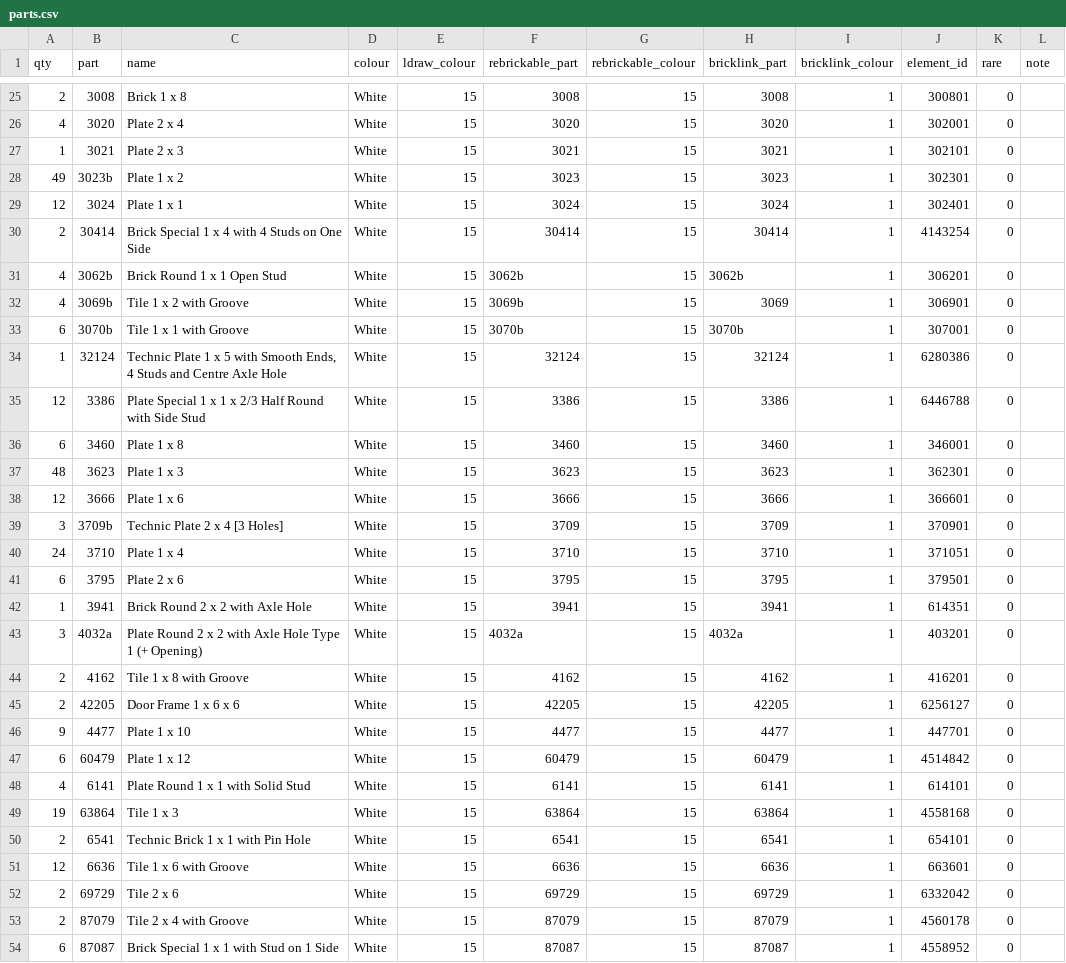
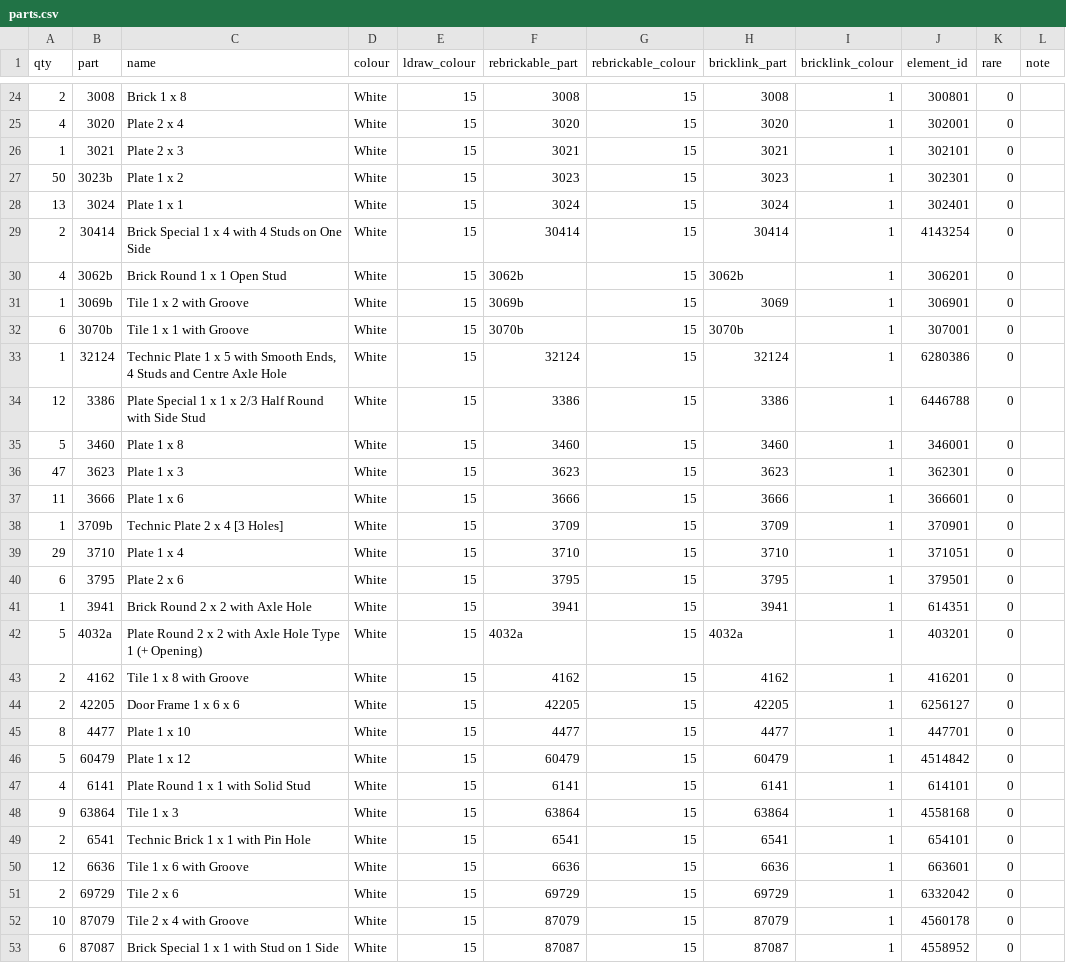
Before and after one commit to clarklab/legomylego, a CSV file: models/vhs_tape/out/variants/white/parts.csv, drawn as a sheet; only a part is shown, gaps mark what is left out; the diff covers the shown part only.

```diff
--- a/models/vhs_tape/out/variants/white/parts.csv
+++ b/models/vhs_tape/out/variants/white/parts.csv
@@ -27,7 +26,7 @@ qty,part,name,colour,ldraw_colour,rebrickable_part,rebrickable_colour,bricklink_
 1,3021,Plate 2 x 3,White,15,3021,15,3021,1,302101,0,
-49,3023b,Plate 1 x 2,White,15,3023,15,3023,1,302301,0,
-12,3024,Plate 1 x 1,White,15,3024,15,3024,1,302401,0,
+50,3023b,Plate 1 x 2,White,15,3023,15,3023,1,302301,0,
+13,3024,Plate 1 x 1,White,15,3024,15,3024,1,302401,0,
 2,30414,Brick Special 1 x 4 with 4 Studs on One Side,White,15,30414,15,30414,1,4143254,0,
 4,3062b,Brick Round 1 x 1 Open Stud,White,15,3062b,15,3062b,1,306201,0,
-4,3069b,Tile 1 x 2 with Groove,White,15,3069b,15,3069,1,306901,0,
+1,3069b,Tile 1 x 2 with Groove,White,15,3069b,15,3069,1,306901,0,
 6,3070b,Tile 1 x 1 with Groove,White,15,3070b,15,3070b,1,307001,0,
@@ -35,16 +34,16 @@ qty,part,name,colour,ldraw_colour,rebrickable_part,rebrickable_colour,bricklink_
 12,3386,Plate Special 1 x 1 x 2/3 Half Round with Side Stud,White,15,3386,15,3386,1,6446788,0,
-6,3460,Plate 1 x 8,White,15,3460,15,3460,1,346001,0,
-48,3623,Plate 1 x 3,White,15,3623,15,3623,1,362301,0,
-12,3666,Plate 1 x 6,White,15,3666,15,3666,1,366601,0,
-3,3709b,Technic Plate 2 x 4 [3 Holes],White,15,3709,15,3709,1,370901,0,
-24,3710,Plate 1 x 4,White,15,3710,15,3710,1,371051,0,
+5,3460,Plate 1 x 8,White,15,3460,15,3460,1,346001,0,
+47,3623,Plate 1 x 3,White,15,3623,15,3623,1,362301,0,
+11,3666,Plate 1 x 6,White,15,3666,15,3666,1,366601,0,
+1,3709b,Technic Plate 2 x 4 [3 Holes],White,15,3709,15,3709,1,370901,0,
+29,3710,Plate 1 x 4,White,15,3710,15,3710,1,371051,0,
 6,3795,Plate 2 x 6,White,15,3795,15,3795,1,379501,0,
 1,3941,Brick Round 2 x 2 with Axle Hole,White,15,3941,15,3941,1,614351,0,
-3,4032a,Plate Round 2 x 2 with Axle Hole Type 1 (+ Opening),White,15,4032a,15,4032a,1,403201,0,
+5,4032a,Plate Round 2 x 2 with Axle Hole Type 1 (+ Opening),White,15,4032a,15,4032a,1,403201,0,
 2,4162,Tile 1 x 8 with Groove,White,15,4162,15,4162,1,416201,0,
 2,42205,Door Frame 1 x 6 x 6,White,15,42205,15,42205,1,6256127,0,
-9,4477,Plate 1 x 10,White,15,4477,15,4477,1,447701,0,
-6,60479,Plate 1 x 12,White,15,60479,15,60479,1,4514842,0,
+8,4477,Plate 1 x 10,White,15,4477,15,4477,1,447701,0,
+5,60479,Plate 1 x 12,White,15,60479,15,60479,1,4514842,0,
 4,6141,Plate Round 1 x 1 with Solid Stud,White,15,6141,15,6141,1,614101,0,
-19,63864,Tile 1 x 3,White,15,63864,15,63864,1,4558168,0,
+9,63864,Tile 1 x 3,White,15,63864,15,63864,1,4558168,0,
 2,6541,Technic Brick 1 x 1 with Pin Hole,White,15,6541,15,6541,1,654101,0,
@@ -52,3 +51,3 @@ qty,part,name,colour,ldraw_colour,rebrickable_part,rebrickable_colour,bricklink_
 2,69729,Tile 2 x 6,White,15,69729,15,69729,1,6332042,0,
-2,87079,Tile 2 x 4 with Groove,White,15,87079,15,87079,1,4560178,0,
+10,87079,Tile 2 x 4 with Groove,White,15,87079,15,87079,1,4560178,0,
 6,87087,Brick Special 1 x 1 with Stud on 1 Side,White,15,87087,15,87087,1,4558952,0,
```
Also changed, not shown: 1 removed row and 2 edited cells elsewhere in this file, models/vhs_tape/out/parts.csv, models/vhs_tape/out/pick_a_brick.csv, 19 other files.
